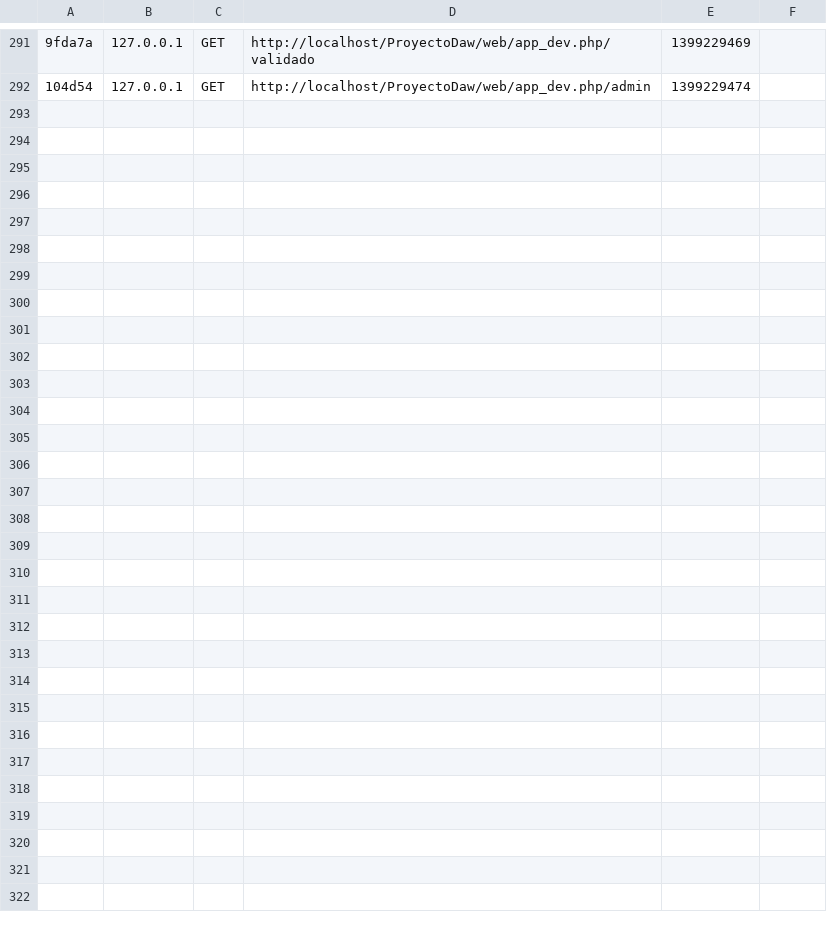
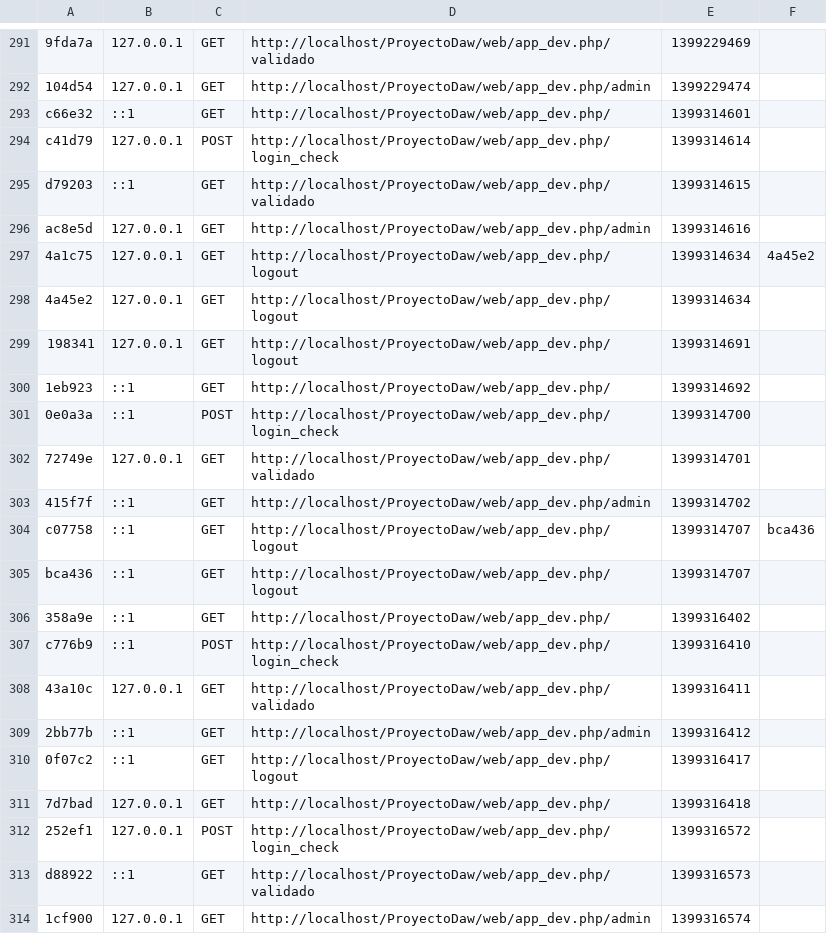
Before and after one commit to creperju/ProyectoDaw, a CSV file: app/cache/dev/profiler/index.csv, drawn as a sheet; only a part is shown, gaps mark what is left out; the diff names each change by its address in the sheet, - before the commit and + after, or states it on an @@ line.

```diff
--- a/app/cache/dev/profiler/index.csv
+++ b/app/cache/dev/profiler/index.csv
+row 293: c66e32 | ::1 | GET | http://localhost/ProyectoDaw/web/app_dev.php/ | 1399314601
+row 294: c41d79 | 127.0.0.1 | POST | http://localhost/ProyectoDaw/web/app_dev.php/login_check | 1399314614
+row 295: d79203 | ::1 | GET | http://localhost/ProyectoDaw/web/app_dev.php/validado | 1399314615
+row 296: ac8e5d | 127.0.0.1 | GET | http://localhost/ProyectoDaw/web/app_dev.php/admin | 1399314616
+row 297: 4a1c75 | 127.0.0.1 | GET | http://localhost/ProyectoDaw/web/app_dev.php/logout | 1399314634 | 4a45e2
+row 298: 4a45e2 | 127.0.0.1 | GET | http://localhost/ProyectoDaw/web/app_dev.php/logout | 1399314634
+row 299: 198341 | 127.0.0.1 | GET | http://localhost/ProyectoDaw/web/app_dev.php/logout | 1399314691
+row 300: 1eb923 | ::1 | GET | http://localhost/ProyectoDaw/web/app_dev.php/ | 1399314692
+row 301: 0e0a3a | ::1 | POST | http://localhost/ProyectoDaw/web/app_dev.php/login_check | 1399314700
+row 302: 72749e | 127.0.0.1 | GET | http://localhost/ProyectoDaw/web/app_dev.php/validado | 1399314701
+row 303: 415f7f | ::1 | GET | http://localhost/ProyectoDaw/web/app_dev.php/admin | 1399314702
+row 304: c07758 | ::1 | GET | http://localhost/ProyectoDaw/web/app_dev.php/logout | 1399314707 | bca436
+row 305: bca436 | ::1 | GET | http://localhost/ProyectoDaw/web/app_dev.php/logout | 1399314707
+row 306: 358a9e | ::1 | GET | http://localhost/ProyectoDaw/web/app_dev.php/ | 1399316402
+row 307: c776b9 | ::1 | POST | http://localhost/ProyectoDaw/web/app_dev.php/login_check | 1399316410
+row 308: 43a10c | 127.0.0.1 | GET | http://localhost/ProyectoDaw/web/app_dev.php/validado | 1399316411
+row 309: 2bb77b | ::1 | GET | http://localhost/ProyectoDaw/web/app_dev.php/admin | 1399316412
+row 310: 0f07c2 | ::1 | GET | http://localhost/ProyectoDaw/web/app_dev.php/logout | 1399316417
+row 311: 7d7bad | 127.0.0.1 | GET | http://localhost/ProyectoDaw/web/app_dev.php/ | 1399316418
+row 312: 252ef1 | 127.0.0.1 | POST | http://localhost/ProyectoDaw/web/app_dev.php/login_check | 1399316572
+row 313: d88922 | ::1 | GET | http://localhost/ProyectoDaw/web/app_dev.php/validado | 1399316573
+row 314: 1cf900 | 127.0.0.1 | GET | http://localhost/ProyectoDaw/web/app_dev.php/admin | 1399316574
```
Also changed, not shown: 41 other files.
